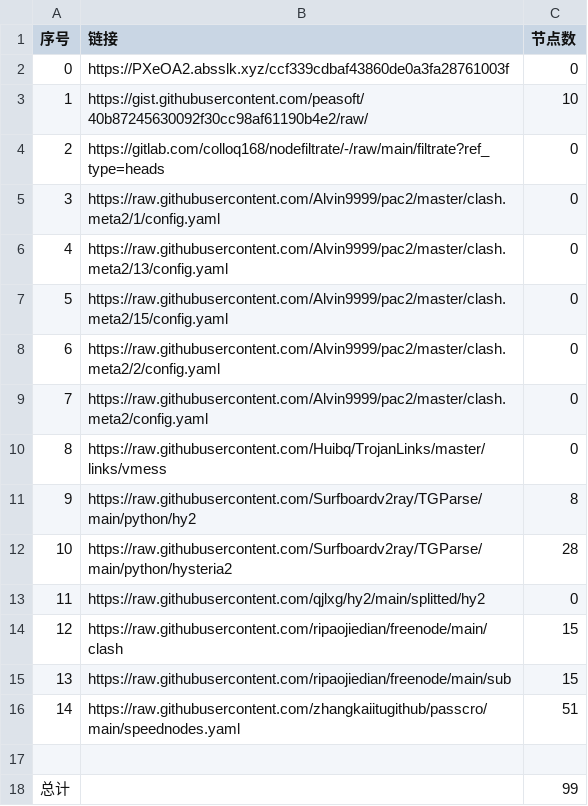
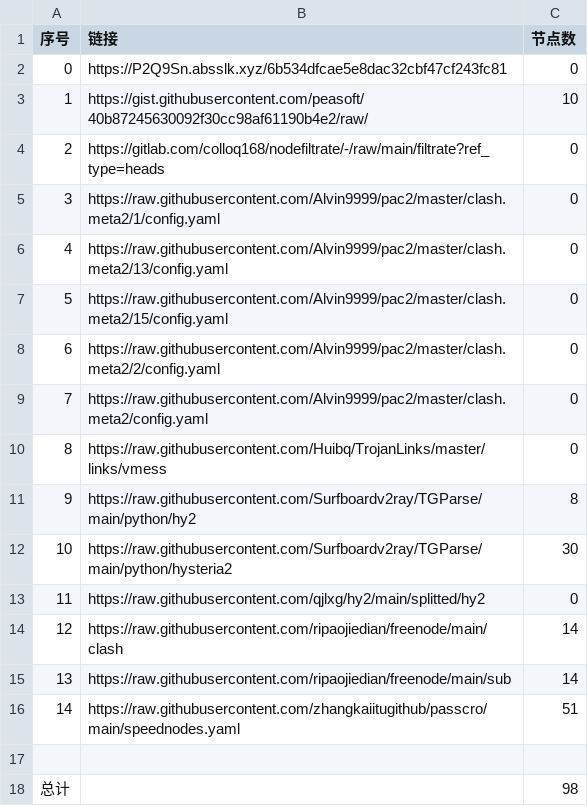
Before and after one commit to 2-civilization/NoMoreWalls, a CSV file: list_result.csv, drawn as a sheet.

```diff
--- a/list_result.csv
+++ b/list_result.csv
@@ -1,3 +1,3 @@
 序号,链接,节点数
-0,https://PXeOA2.absslk.xyz/ccf339cdbaf43860de0a3fa28761003f,0
+0,https://P2Q9Sn.absslk.xyz/6b534dfcae5e8dac32cbf47cf243fc81,0
 1,https://gist.githubusercontent.com/peasoft/40b87245630092f30cc98af61190b4e2/raw/,10
@@ -11,8 +11,8 @@
 9,https://raw.githubusercontent.com/Surfboardv2ray/TGParse/main/python/hy2,8
-10,https://raw.githubusercontent.com/Surfboardv2ray/TGParse/main/python/hysteria2,28
+10,https://raw.githubusercontent.com/Surfboardv2ray/TGParse/main/python/hysteria2,30
 11,https://raw.githubusercontent.com/qjlxg/hy2/main/splitted/hy2,0
-12,https://raw.githubusercontent.com/ripaojiedian/freenode/main/clash,15
-13,https://raw.githubusercontent.com/ripaojiedian/freenode/main/sub,15
+12,https://raw.githubusercontent.com/ripaojiedian/freenode/main/clash,14
+13,https://raw.githubusercontent.com/ripaojiedian/freenode/main/sub,14
 14,https://raw.githubusercontent.com/zhangkaiitugithub/passcro/main/speednodes.yaml,51
 
-总计,,99
+总计,,98
```
Also changed, not shown: 15 other files.
